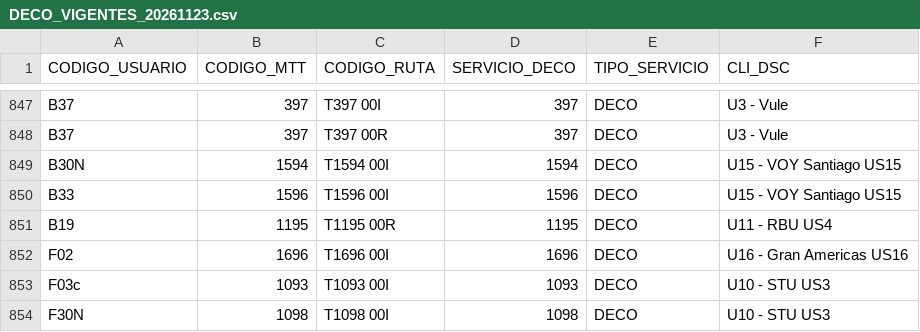
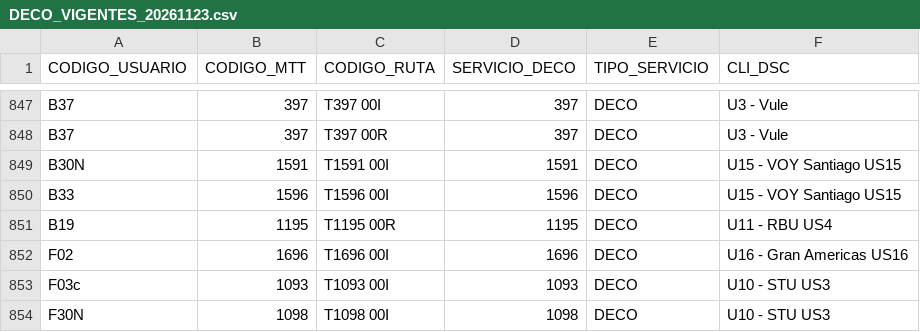
Before and after one commit to V1c5nt5/stpm_gtfs, a CSV file: data/DECO_VIGENTES_20261123.csv, drawn as a sheet; only a part is shown, gaps mark what is left out.

Commit message:
Update DECO_VIGENTES_20261123.csv

```diff
--- a/data/DECO_VIGENTES_20261123.csv
+++ b/data/DECO_VIGENTES_20261123.csv
@@ -848,3 +848,3 @@ B37,397,T397 00I,397,DECO,U3 - Vule
 B37,397,T397 00R,397,DECO,U3 - Vule
-B30N,1594,T1594 00I,1594,DECO,U15 - VOY Santiago US15
+B30N,1591,T1591 00I,1591,DECO,U15 - VOY Santiago US15
 B33,1596,T1596 00I,1596,DECO,U15 - VOY Santiago US15
```
